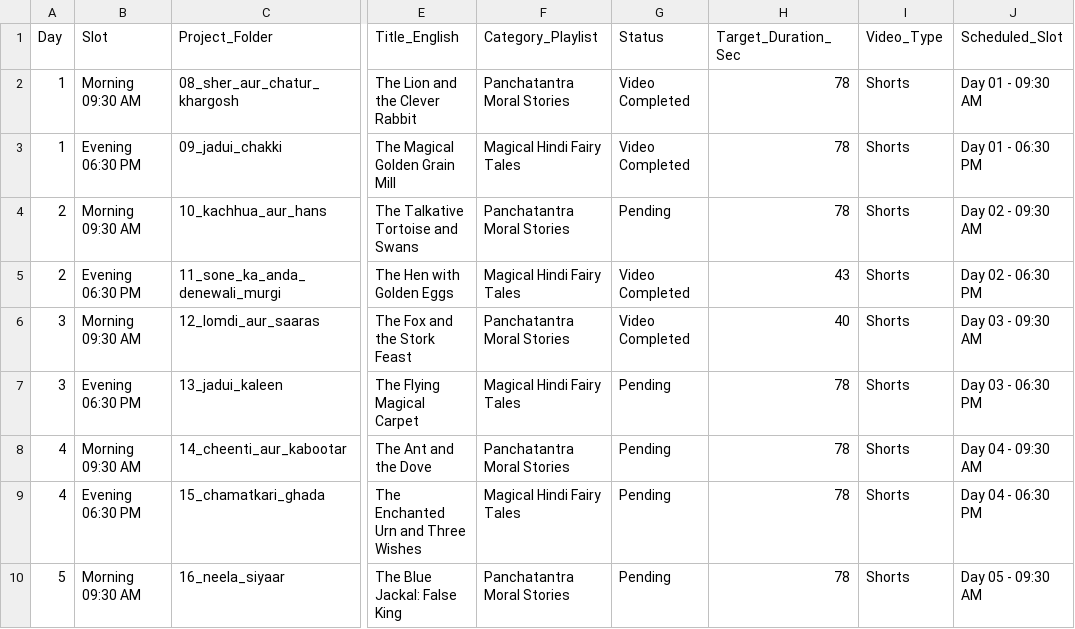
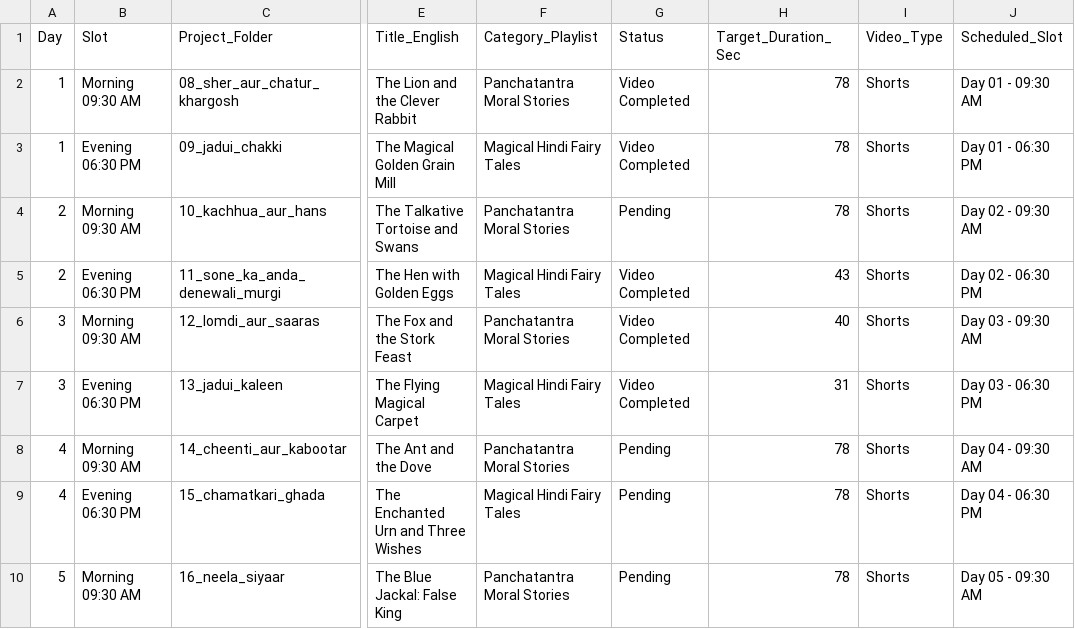
Before and after one commit to vishwaaniruddh/youtube_video_maker, a CSV file: content_planner/30_days_content_tracker.csv, drawn as a sheet; only a part is shown, gaps mark what is left out; the diff names each change by its address in the sheet, - before the commit and + after, or states it on an @@ line.

Commit message:
Complete Project 13: assembly, youtube kit, thumbnails, tracker update

```diff
--- a/content_planner/30_days_content_tracker.csv
+++ b/content_planner/30_days_content_tracker.csv
-G7 (Status): Pending
+G7 (Status): Video Completed
-H7 (Target_Duration_Sec): 78
+H7 (Target_Duration_Sec): 31
```
Also changed, not shown: 11 other files.
